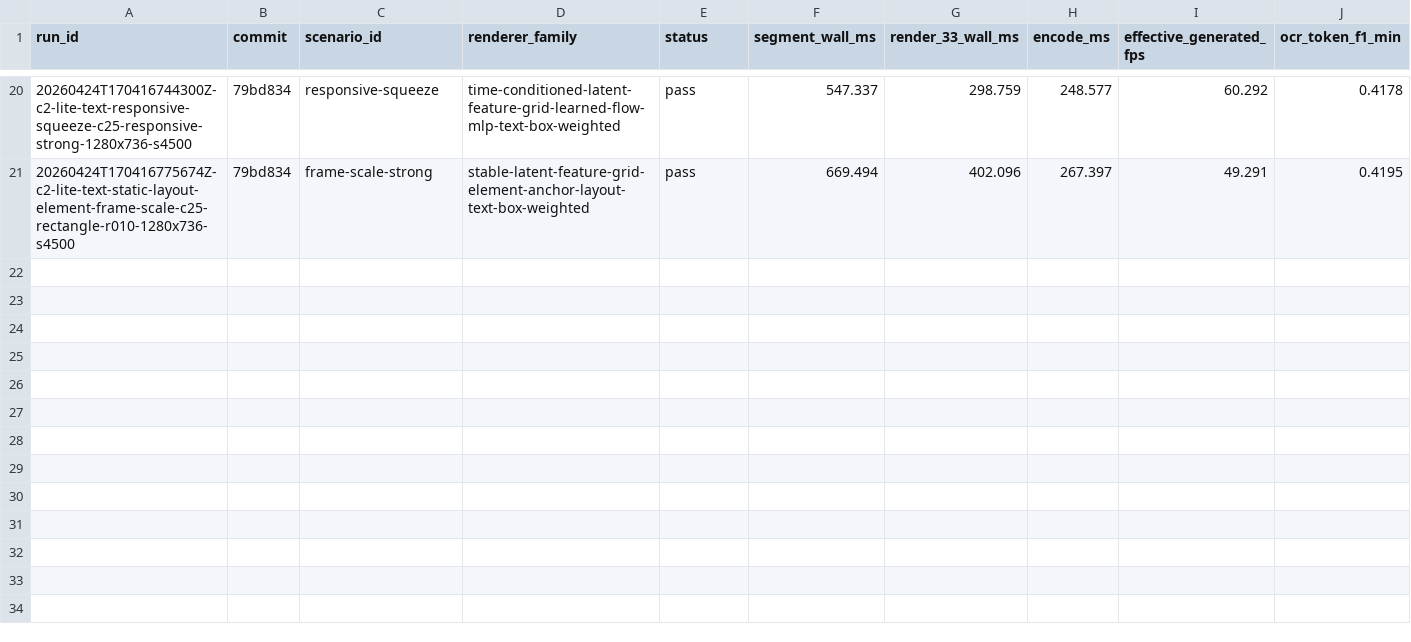
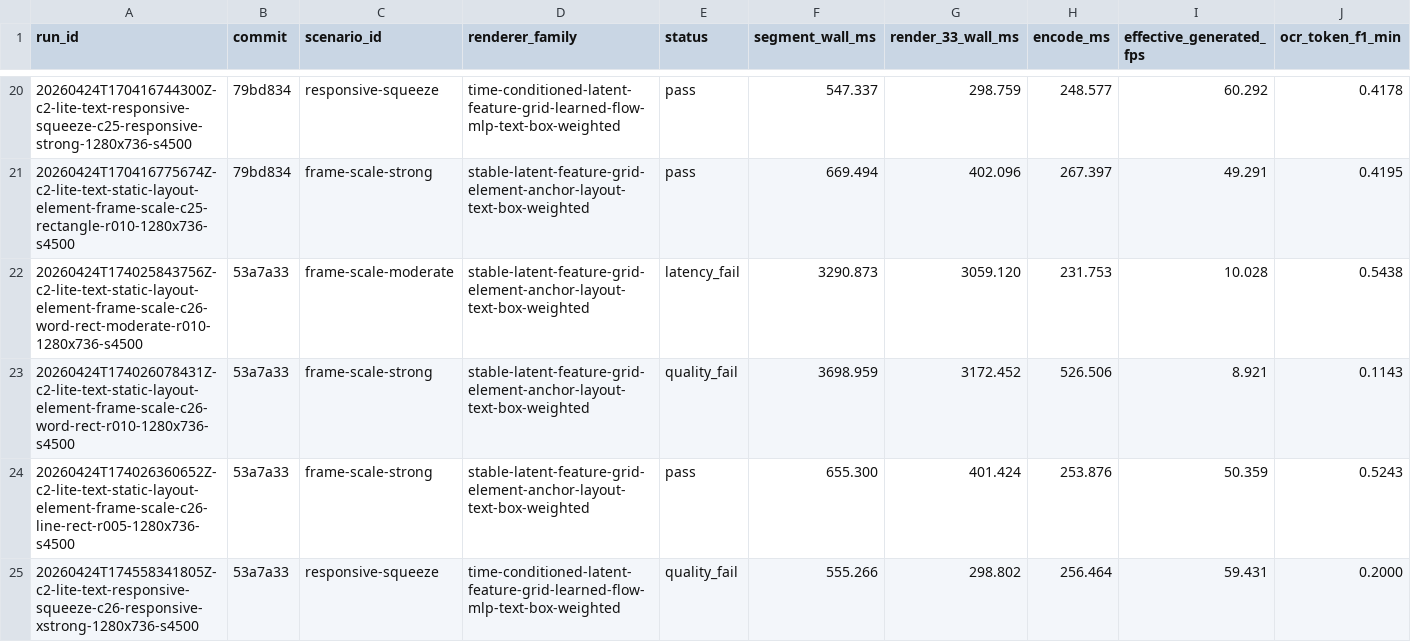
Before and after one commit to dennisonbertram/flipbook-research, a TSV file: docs/experiments/track-c/eval-results.tsv, drawn as a sheet; only a part is shown, gaps mark what is left out; rows hold the shown columns only; the diff names each change by its address in the sheet, - before the commit and + after, or states it on an @@ line.

```diff
--- a/docs/experiments/track-c/eval-results.tsv
+++ b/docs/experiments/track-c/eval-results.tsv
+row 22: 20260424T174025843756Z-c2-lite-text-static-layout-element-frame-scale-c26-word-rect-moderate-r010-1280x736-s4500 | 53a7a33 | frame-scale-moderate | stable-latent-feature-grid-element-anchor-layout-text-box-weighted | latency_fail | 3290.873 | 3059.120 | 231.753 | 10.028 | 0.5438
+row 23: 20260424T174026078431Z-c2-lite-text-static-layout-element-frame-scale-c26-word-rect-r010-1280x736-s4500 | 53a7a33 | frame-scale-strong | stable-latent-feature-grid-element-anchor-layout-text-box-weighted | quality_fail | 3698.959 | 3172.452 | 526.506 | 8.921 | 0.1143
+row 24: 20260424T174026360652Z-c2-lite-text-static-layout-element-frame-scale-c26-line-rect-r005-1280x736-s4500 | 53a7a33 | frame-scale-strong | stable-latent-feature-grid-element-anchor-layout-text-box-weighted | pass | 655.300 | 401.424 | 253.876 | 50.359 | 0.5243
+row 25: 20260424T174558341805Z-c2-lite-text-responsive-squeeze-c26-responsive-xstrong-1280x736-s4500 | 53a7a33 | responsive-squeeze | time-conditioned-latent-feature-grid-learned-flow-mlp-text-box-weighted | quality_fail | 555.266 | 298.802 | 256.464 | 59.431 | 0.2000
```
Also changed, not shown: docs/experiments/track-c/results.tsv, 9 other files.
